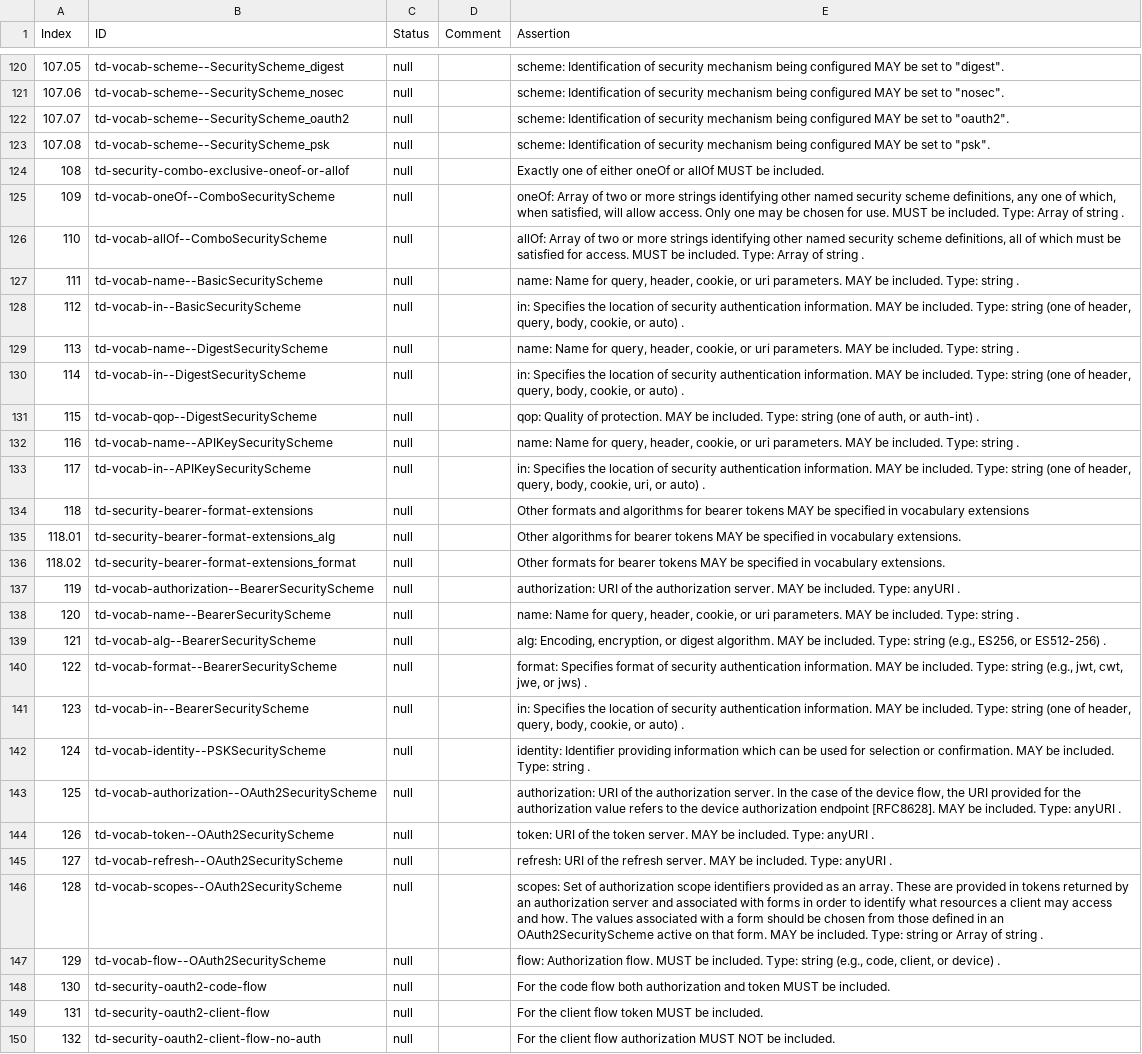
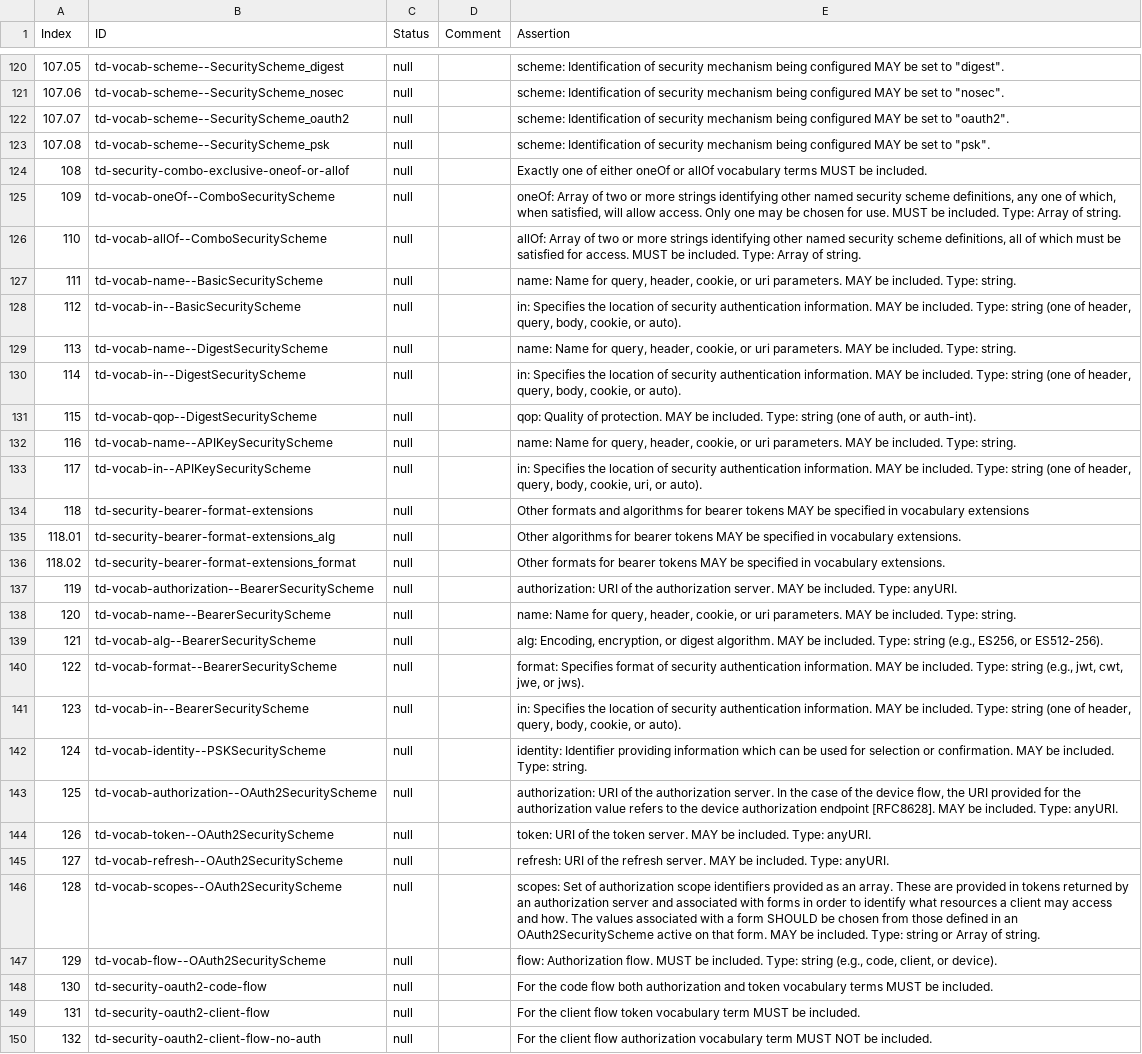
Before and after one commit to w3c/wot-thing-description, a CSV file: testing/template.csv, drawn as a sheet; only a part is shown, gaps mark what is left out; the diff covers the shown part only; the diff names each change by its address in the sheet, - before the commit and + after, or states it on an @@ line.

```diff
--- a/testing/template.csv
+++ b/testing/template.csv
-E124 (Assertion): …or allOf MUST be…
+E124 (Assertion): …or allOf vocabulary terms MUST be…
-E125 (Assertion): …Array of string .
+E125 (Assertion): …Array of string.
-E126 (Assertion): …Array of string .
+E126 (Assertion): …Array of string.
-E127 (Assertion): …included. Type: string .
+E127 (Assertion): …included. Type: string.
-E128 (Assertion): …cookie, or auto) .
+E128 (Assertion): …cookie, or auto).
-E129 (Assertion): …included. Type: string .
+E129 (Assertion): …included. Type: string.
-E130 (Assertion): …cookie, or auto) .
+E130 (Assertion): …cookie, or auto).
-E131 (Assertion): …auth, or auth-int) .
+E131 (Assertion): …auth, or auth-int).
-E132 (Assertion): …included. Type: string .
+E132 (Assertion): …included. Type: string.
-E133 (Assertion): …uri, or auto) .
+E133 (Assertion): …uri, or auto).
-E137 (Assertion): …included. Type: anyURI .
+E137 (Assertion): …included. Type: anyURI.
-E138 (Assertion): …included. Type: string .
+E138 (Assertion): …included. Type: string.
-E139 (Assertion): …ES256, or ES512-256) .
+E139 (Assertion): …ES256, or ES512-256).
-E140 (Assertion): …jwe, or jws) .
+E140 (Assertion): …jwe, or jws).
-E141 (Assertion): …cookie, or auto) .
+E141 (Assertion): …cookie, or auto).
-E142 (Assertion): …included. Type: string .
+E142 (Assertion): …included. Type: string.
-E143 (Assertion): …included. Type: anyURI .
+E143 (Assertion): …included. Type: anyURI.
-E144 (Assertion): …included. Type: anyURI .
+E144 (Assertion): …included. Type: anyURI.
-E145 (Assertion): …included. Type: anyURI .
+E145 (Assertion): …included. Type: anyURI.
-E146 (Assertion): …a form should be chosen from those defined in an OAuth2SecurityScheme active on that form. MAY be included. Type: string or Array of string .
+E146 (Assertion): …a form SHOULD be chosen from those defined in an OAuth2SecurityScheme active on that form. MAY be included. Type: string or Array of string.
-E147 (Assertion): …client, or device) .
+E147 (Assertion): …client, or device).
-E148 (Assertion): …and token MUST be…
+E148 (Assertion): …and token vocabulary terms MUST be…
-E149 (Assertion): …flow token MUST be…
+E149 (Assertion): …flow token vocabulary term MUST be…
-E150 (Assertion): …flow authorization MUST NOT…
+E150 (Assertion): …flow authorization vocabulary term MUST NOT…
```
Also changed, not shown: 107 edited cells elsewhere in this file, 3 other files.
